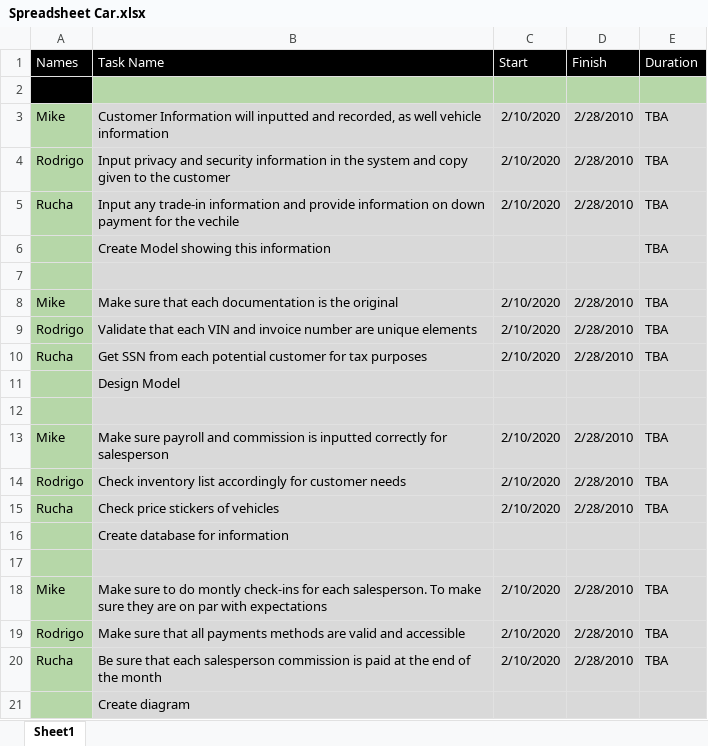
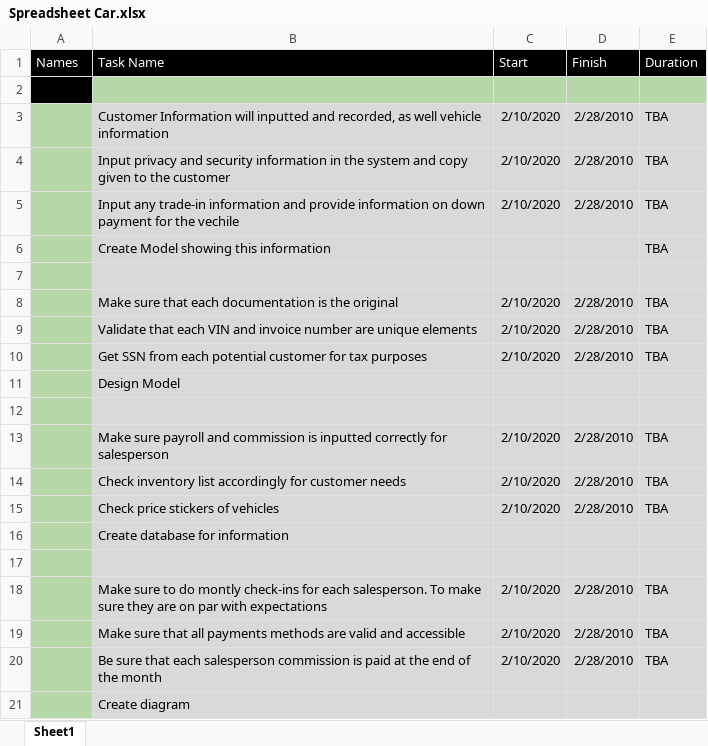
Before and after one commit to ksharma67/Car-Dealership-Database, an Excel workbook: Chapter 2/Spreadsheet Car.xlsx, sheet Sheet1, drawn as a sheet; values as stored, in another font and other column widths than the file's, no borders; the diff names each change by its address in the sheet, - before the commit and + after, or states it on an @@ line.

Commit message:
Add files via upload

```diff
--- a/Chapter 2/Spreadsheet Car.xlsx (sheet Sheet1)
+++ b/Chapter 2/Spreadsheet Car.xlsx (sheet Sheet1)
-A3 (Names): Mike
+A3 (Names): (empty)
-A4 (Names): Rodrigo
+A4 (Names): (empty)
-A5 (Names): Rucha
+A5 (Names): (empty)
-A8 (Names): Mike
+A8 (Names): (empty)
-A9 (Names): Rodrigo
+A9 (Names): (empty)
-A10 (Names): Rucha
+A10 (Names): (empty)
-A13 (Names): Mike
+A13 (Names): (empty)
-A14 (Names): Rodrigo
+A14 (Names): (empty)
-A15 (Names): Rucha
+A15 (Names): (empty)
-A18 (Names): Mike
+A18 (Names): (empty)
-A19 (Names): Rodrigo
+A19 (Names): (empty)
-A20 (Names): Rucha
+A20 (Names): (empty)
```
